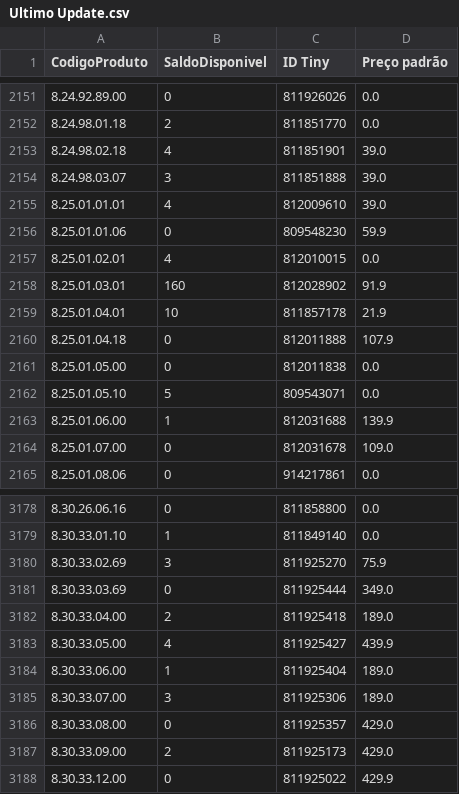
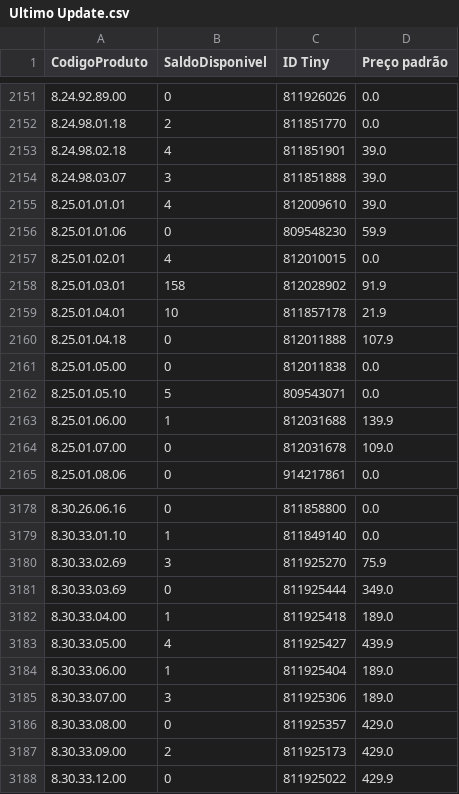
Before and after one commit to santoseliseu/bbtudo, a CSV file: Ultimo Update.csv, drawn as a sheet; only a part is shown, gaps mark what is left out.

Commit message:
Dados atualizado via app

```diff
--- a/Ultimo Update.csv
+++ b/Ultimo Update.csv
@@ -2157,3 +2157,3 @@ CodigoProduto;SaldoDisponivel;ID Tiny;Preço padrão
 8.25.01.02.01;4;812010015;0.0
-8.25.01.03.01;160;812028902;91.9
+8.25.01.03.01;158;812028902;91.9
 8.25.01.04.01;10;811857178;21.9
@@ -3181,3 +3181,3 @@ CodigoProduto;SaldoDisponivel;ID Tiny;Preço padrão
 8.30.33.03.69;0;811925444;349.0
-8.30.33.04.00;2;811925418;189.0
+8.30.33.04.00;1;811925418;189.0
 8.30.33.05.00;4;811925427;439.9
```
